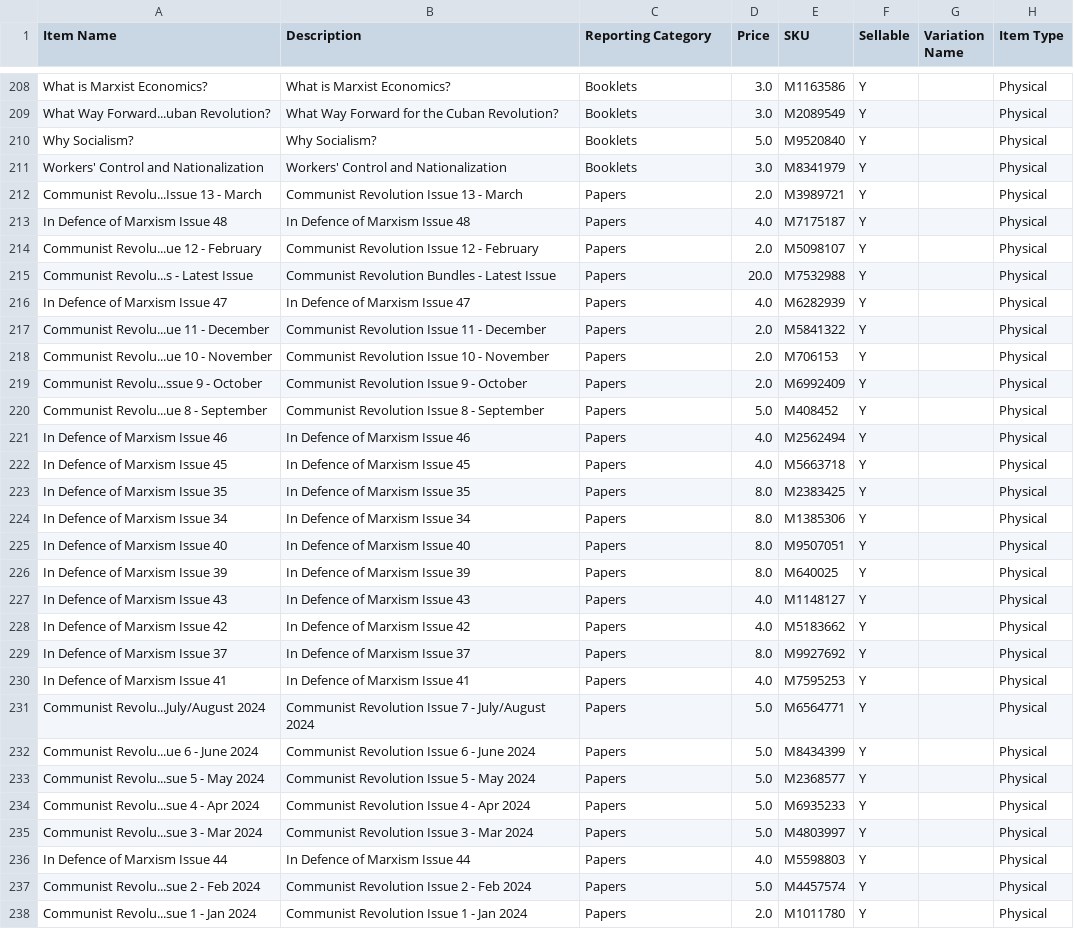
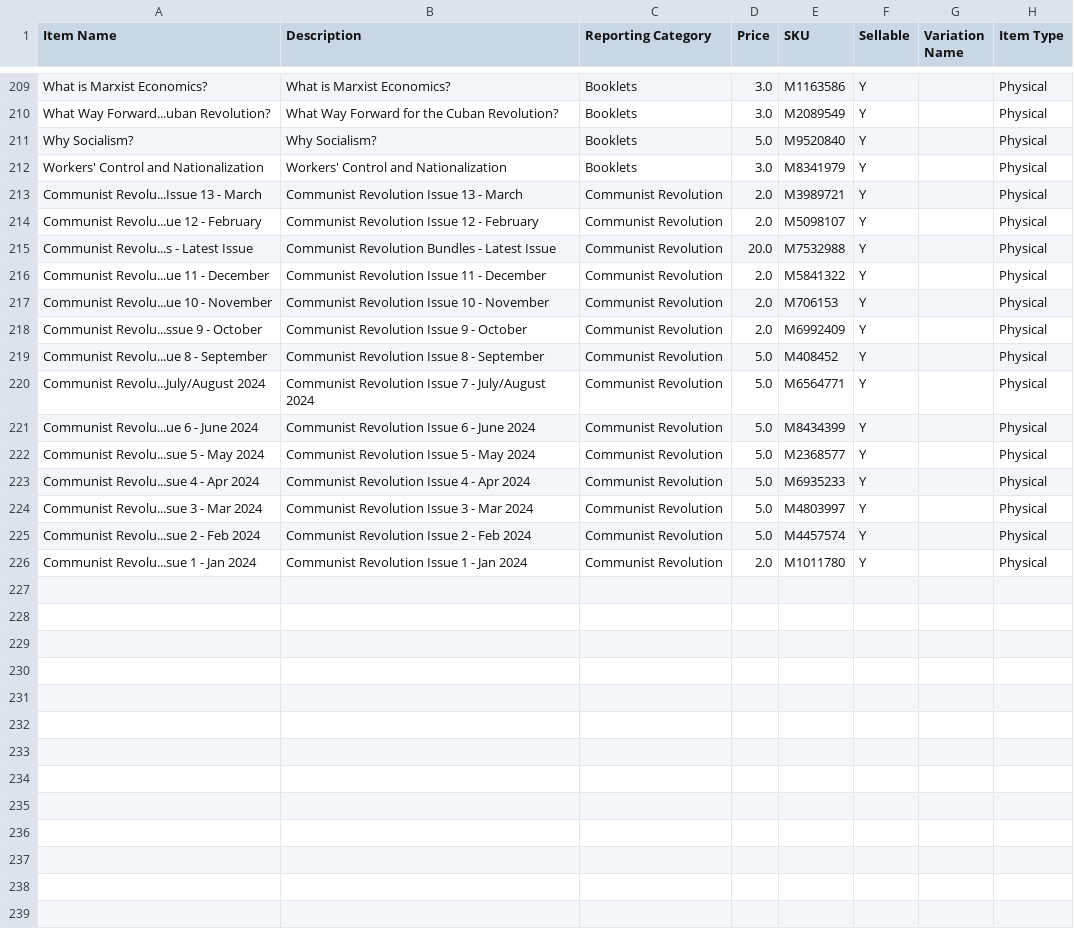
Before and after one commit to gcsfred2/extractmarxistcastore, a CSV file: marxist_store_items.csv, drawn as a sheet; only a part is shown, gaps mark what is left out; the diff covers the shown part only.

Commit message:
Updates

```diff
--- a/marxist_store_items.csv
+++ b/marxist_store_items.csv
@@ -211,28 +212,15 @@ Why Socialism?,Why Socialism?,Booklets,5.0,M9520840,Y, ,Physical
 Workers' Control and Nationalization,Workers' Control and Nationalization,Booklets,3.0,M8341979,Y, ,Physical
-Communist Revolu...Issue 13 - March,Communist Revolution Issue 13 - March,Papers,2.0,M3989721,Y, ,Physical
-In Defence of Marxism Issue 48,In Defence of Marxism Issue 48,Papers,4.0,M7175187,Y, ,Physical
-Communist Revolu...ue 12 - February,Communist Revolution Issue 12 - February,Papers,2.0,M5098107,Y, ,Physical
-Communist Revolu...s - Latest Issue,Communist Revolution Bundles - Latest Issue,Papers,20.0,M7532988,Y, ,Physical
-In Defence of Marxism Issue 47,In Defence of Marxism Issue 47,Papers,4.0,M6282939,Y, ,Physical
-Communist Revolu...ue 11 - December,Communist Revolution Issue 11 - December,Papers,2.0,M5841322,Y, ,Physical
-Communist Revolu...ue 10 - November,Communist Revolution Issue 10 - November,Papers,2.0,M706153,Y, ,Physical
-Communist Revolu...ssue 9 - October,Communist Revolution Issue 9 - October,Papers,2.0,M6992409,Y, ,Physical
-Communist Revolu...ue 8 - September,Communist Revolution Issue 8 - September,Papers,5.0,M408452,Y, ,Physical
-In Defence of Marxism Issue 46,In Defence of Marxism Issue 46,Papers,4.0,M2562494,Y, ,Physical
-In Defence of Marxism Issue 45,In Defence of Marxism Issue 45,Papers,4.0,M5663718,Y, ,Physical
-In Defence of Marxism Issue 35,In Defence of Marxism Issue 35,Papers,8.0,M2383425,Y, ,Physical
-In Defence of Marxism Issue 34,In Defence of Marxism Issue 34,Papers,8.0,M1385306,Y, ,Physical
-In Defence of Marxism Issue 40,In Defence of Marxism Issue 40,Papers,8.0,M9507051,Y, ,Physical
-In Defence of Marxism Issue 39,In Defence of Marxism Issue 39,Papers,8.0,M640025,Y, ,Physical
-In Defence of Marxism Issue 43,In Defence of Marxism Issue 43,Papers,4.0,M1148127,Y, ,Physical
-In Defence of Marxism Issue 42,In Defence of Marxism Issue 42,Papers,4.0,M5183662,Y, ,Physical
-In Defence of Marxism Issue 37,In Defence of Marxism Issue 37,Papers,8.0,M9927692,Y, ,Physical
-In Defence of Marxism Issue 41,In Defence of Marxism Issue 41,Papers,4.0,M7595253,Y, ,Physical
-Communist Revolu...July/August 2024,Communist Revolution Issue 7 - July/August 2024,Papers,5.0,M6564771,Y, ,Physical
-Communist Revolu...ue 6 - June 2024,Communist Revolution Issue 6 - June 2024,Papers,5.0,M8434399,Y, ,Physical
-Communist Revolu...sue 5 - May 2024,Communist Revolution Issue 5 - May 2024,Papers,5.0,M2368577,Y, ,Physical
-Communist Revolu...sue 4 - Apr 2024,Communist Revolution Issue 4 - Apr 2024,Papers,5.0,M6935233,Y, ,Physical
-Communist Revolu...sue 3 - Mar 2024,Communist Revolution Issue 3 - Mar 2024,Papers,5.0,M4803997,Y, ,Physical
-In Defence of Marxism Issue 44,In Defence of Marxism Issue 44,Papers,4.0,M5598803,Y, ,Physical
-Communist Revolu...sue 2 - Feb 2024,Communist Revolution Issue 2 - Feb 2024,Papers,5.0,M4457574,Y, ,Physical
-Communist Revolu...sue 1 - Jan 2024,Communist Revolution Issue 1 - Jan 2024,Papers,2.0,M1011780,Y, ,Physical
+Communist Revolu...Issue 13 - March,Communist Revolution Issue 13 - March,Communist Revolution,2.0,M3989721,Y, ,Physical
+Communist Revolu...ue 12 - February,Communist Revolution Issue 12 - February,Communist Revolution,2.0,M5098107,Y, ,Physical
+Communist Revolu...s - Latest Issue,Communist Revolution Bundles - Latest Issue,Communist Revolution,20.0,M7532988,Y, ,Physical
+Communist Revolu...ue 11 - December,Communist Revolution Issue 11 - December,Communist Revolution,2.0,M5841322,Y, ,Physical
+Communist Revolu...ue 10 - November,Communist Revolution Issue 10 - November,Communist Revolution,2.0,M706153,Y, ,Physical
+Communist Revolu...ssue 9 - October,Communist Revolution Issue 9 - October,Communist Revolution,2.0,M6992409,Y, ,Physical
+Communist Revolu...ue 8 - September,Communist Revolution Issue 8 - September,Communist Revolution,5.0,M408452,Y, ,Physical
+Communist Revolu...July/August 2024,Communist Revolution Issue 7 - July/August 2024,Communist Revolution,5.0,M6564771,Y, ,Physical
+Communist Revolu...ue 6 - June 2024,Communist Revolution Issue 6 - June 2024,Communist Revolution,5.0,M8434399,Y, ,Physical
+Communist Revolu...sue 5 - May 2024,Communist Revolution Issue 5 - May 2024,Communist Revolution,5.0,M2368577,Y, ,Physical
+Communist Revolu...sue 4 - Apr 2024,Communist Revolution Issue 4 - Apr 2024,Communist Revolution,5.0,M6935233,Y, ,Physical
+Communist Revolu...sue 3 - Mar 2024,Communist Revolution Issue 3 - Mar 2024,Communist Revolution,5.0,M4803997,Y, ,Physical
+Communist Revolu...sue 2 - Feb 2024,Communist Revolution Issue 2 - Feb 2024,Communist Revolution,5.0,M4457574,Y, ,Physical
+Communist Revolu...sue 1 - Jan 2024,Communist Revolution Issue 1 - Jan 2024,Communist Revolution,2.0,M1011780,Y, ,Physical
```
Also changed, not shown: 1 added row, 4 removed rows and 2 edited cells elsewhere in this file.
